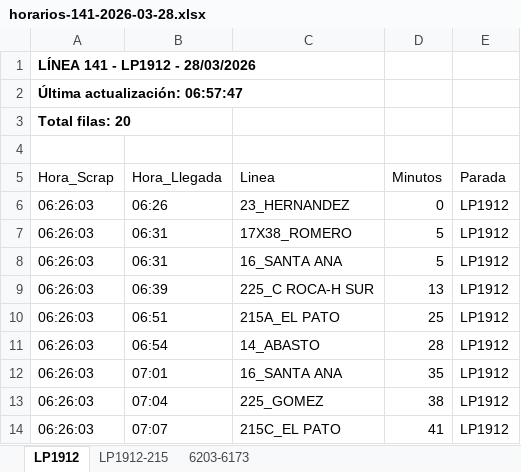
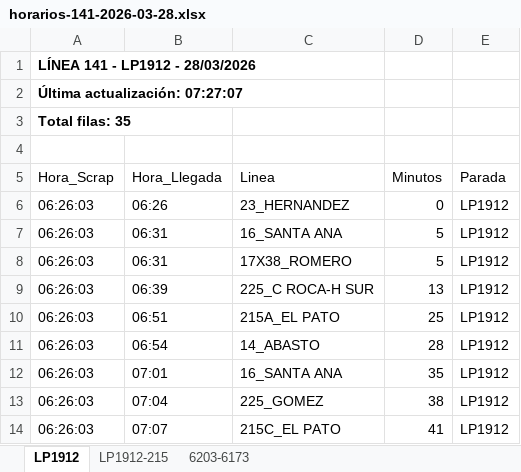
Before and after one commit to palomac00/recolector-cuadradoapp, an Excel workbook: data/horarios-141-2026-03-28.xlsx, sheet LP1912, drawn as a sheet; only a part is shown; values as stored, in another font and other column widths than the file's, no borders; the diff covers the shown part only; the diff names each change by its address in the sheet, - before the commit and + after, or states it on an @@ line.

```diff
--- a/data/horarios-141-2026-03-28.xlsx (sheet LP1912)
+++ b/data/horarios-141-2026-03-28.xlsx (sheet LP1912)
-A2 (Hora_Scrap): Última actualización: 06:57:47
+A2 (Hora_Scrap): Última actualización: 07:27:07
-A3 (Hora_Scrap): Total filas: 20
+A3 (Hora_Scrap): Total filas: 35
@@ row 8 moved to row 7: 06:26:03 @@
```
Also changed, not shown: 15 added rows and 14 edited cells elsewhere in this sheet, sheet LP1912-215, sheet 6203-6173.
